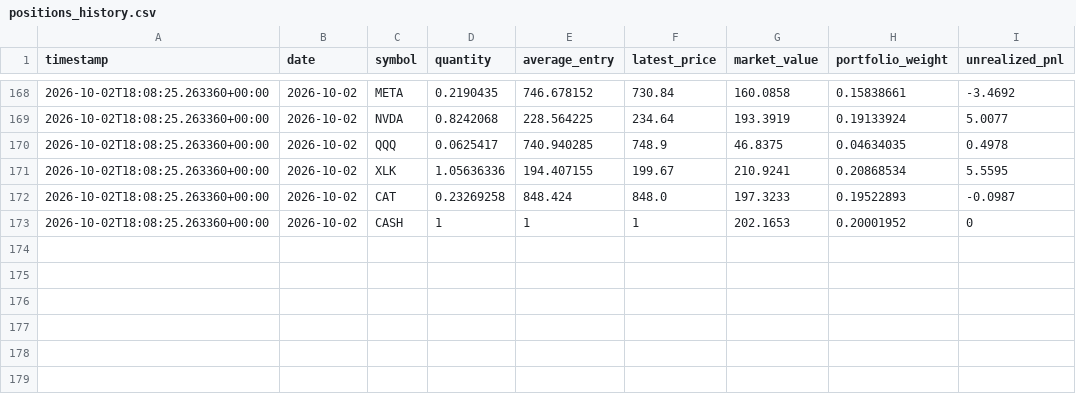
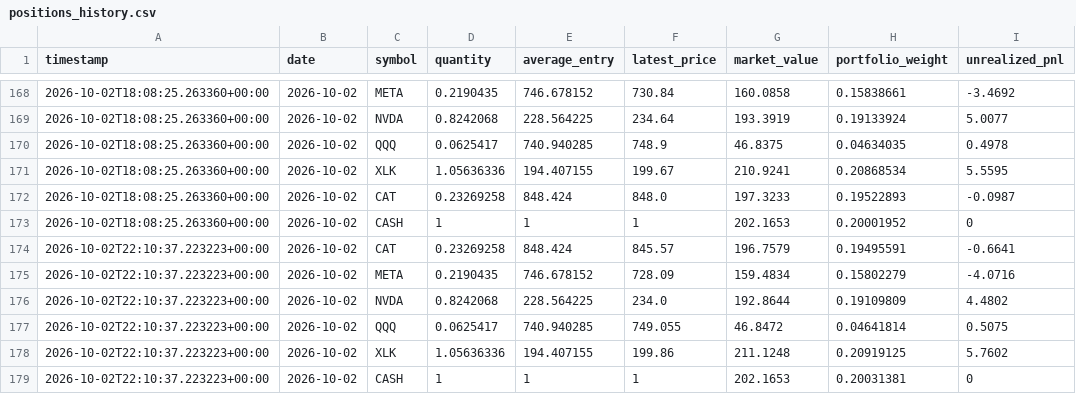
Before and after one commit to GaryPalfreman/Autonomous-Paper-Trading-Bot, a CSV file: data/positions_history.csv, drawn as a sheet; only a part is shown, gaps mark what is left out.

Commit message:
Update autonomous paper portfolio

```diff
--- a/data/positions_history.csv
+++ b/data/positions_history.csv
@@ -173 +173,7 @@ timestamp,date,symbol,quantity,average_entry,latest_price,market_value,portfolio
 2026-10-02T18:08:25.263360+00:00,2026-10-02,CASH,1,1,1,202.1653,0.20001952,0
+2026-10-02T22:10:37.223223+00:00,2026-10-02,CAT,0.23269258,848.424,845.57,196.7579,0.19495591,-0.6641
+2026-10-02T22:10:37.223223+00:00,2026-10-02,META,0.2190435,746.678152,728.09,159.4834,0.15802279,-4.0716
+2026-10-02T22:10:37.223223+00:00,2026-10-02,NVDA,0.8242068,228.564225,234.0,192.8644,0.19109809,4.4802
+2026-10-02T22:10:37.223223+00:00,2026-10-02,QQQ,0.0625417,740.940285,749.055,46.8472,0.04641814,0.5075
+2026-10-02T22:10:37.223223+00:00,2026-10-02,XLK,1.05636336,194.407155,199.86,211.1248,0.20919125,5.7602
+2026-10-02T22:10:37.223223+00:00,2026-10-02,CASH,1,1,1,202.1653,0.20031381,0
```
Also changed, not shown: data/benchmark_history.csv, data/equity_history.csv, 4 other files.
